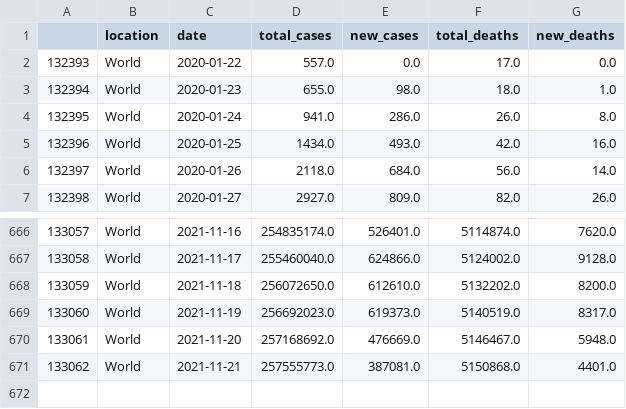
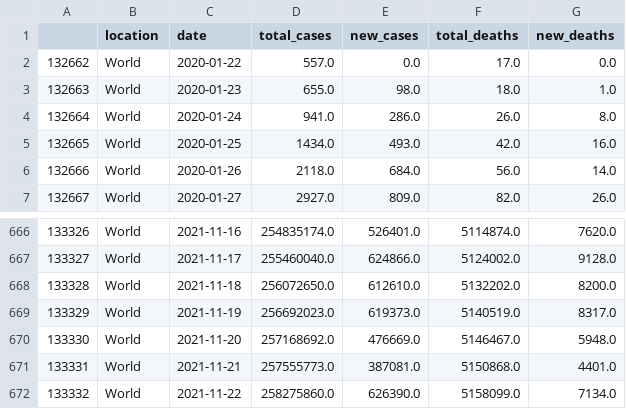
Before and after one commit to antonio-hickey/gDash, a CSV file: app/data/covid/world_c19.csv, drawn as a sheet; only a part is shown, gaps mark what is left out; the diff names each change by its address in the sheet, - before the commit and + after, or states it on an @@ line.

Commit message:
Automated Data Update

```diff
--- a/app/data/covid/world_c19.csv
+++ b/app/data/covid/world_c19.csv
@@ column A renumbered between rows 2 and 671 @@
+row 672: 133332 | World | 2021-11-22 | 258275860.0 | 626390.0 | 5158099.0 | 7134.0
```
